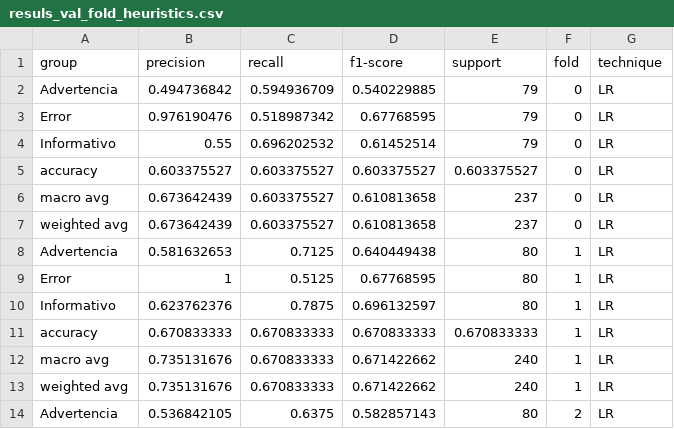
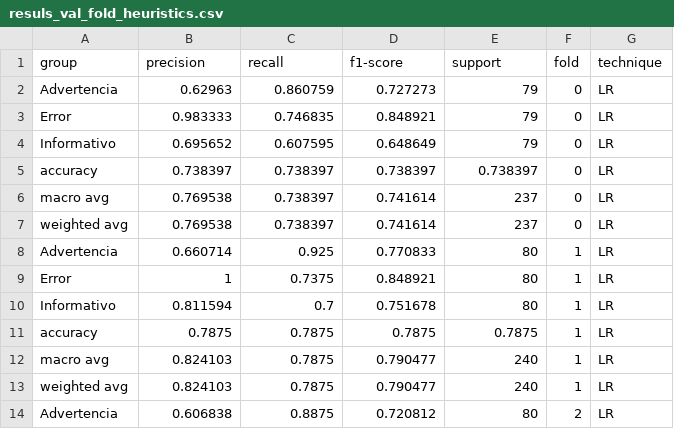
Before and after one commit to kbjimenes/logs-management, a CSV file: results/resuls_val_fold_heuristics.csv, drawn as a sheet; only a part is shown; the diff covers the shown part only.

Commit message:
update data analysis

```diff
--- a/results/resuls_val_fold_heuristics.csv
+++ b/results/resuls_val_fold_heuristics.csv
@@ -1,14 +1,14 @@
 group,precision,recall,f1-score,support,fold,technique
-Advertencia,0.494736842,0.594936709,0.540229885,79,0,LR
-Error,0.976190476,0.518987342,0.67768595,79,0,LR
-Informativo,0.55,0.696202532,0.61452514,79,0,LR
-accuracy,0.603375527,0.603375527,0.603375527,0.603375527,0,LR
-macro avg,0.673642439,0.603375527,0.610813658,237,0,LR
-weighted avg,0.673642439,0.603375527,0.610813658,237,0,LR
-Advertencia,0.581632653,0.7125,0.640449438,80,1,LR
-Error,1,0.5125,0.67768595,80,1,LR
-Informativo,0.623762376,0.7875,0.696132597,80,1,LR
-accuracy,0.670833333,0.670833333,0.670833333,0.670833333,1,LR
-macro avg,0.735131676,0.670833333,0.671422662,240,1,LR
-weighted avg,0.735131676,0.670833333,0.671422662,240,1,LR
-Advertencia,0.536842105,0.6375,0.582857143,80,2,LR
+Advertencia,0.62963,0.860759,0.727273,79,0,LR
+Error,0.983333,0.746835,0.848921,79,0,LR
+Informativo,0.695652,0.607595,0.648649,79,0,LR
+accuracy,0.738397,0.738397,0.738397,0.738397,0,LR
+macro avg,0.769538,0.738397,0.741614,237,0,LR
+weighted avg,0.769538,0.738397,0.741614,237,0,LR
+Advertencia,0.660714,0.925,0.770833,80,1,LR
+Error,1,0.7375,0.848921,80,1,LR
+Informativo,0.811594,0.7,0.751678,80,1,LR
+accuracy,0.7875,0.7875,0.7875,0.7875,1,LR
+macro avg,0.824103,0.7875,0.790477,240,1,LR
+weighted avg,0.824103,0.7875,0.790477,240,1,LR
+Advertencia,0.606838,0.8875,0.720812,80,2,LR
```
Also changed, not shown: 142 edited cells elsewhere in this file, 11 other files.
